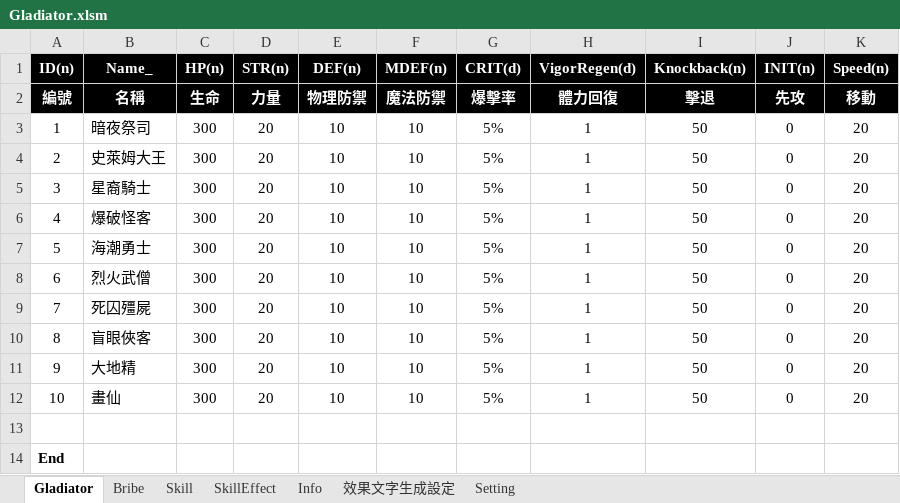
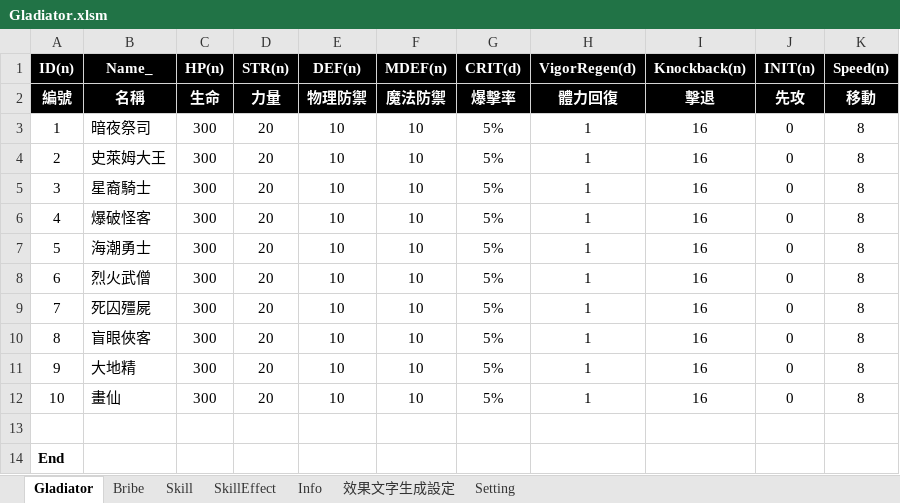
Before and after one commit to pixiesfordev/gladiators, an Excel workbook: Design/Gladiator.xlsm, sheet Gladiator, drawn as a sheet; values as stored, in another font and other column widths than the file's, no borders; the diff names each change by its address in the sheet, - before the commit and + after, or states it on an @@ line.

```diff
--- a/Design/Gladiator.xlsm (sheet Gladiator)
+++ b/Design/Gladiator.xlsm (sheet Gladiator)
-I3:I12 (Knockback(n)): 50
+I3:I12 (Knockback(n)): 16
-K3:K12 (Speed(n)): 20
+K3:K12 (Speed(n)): 8
```
Also changed, not shown: 4 other files.
